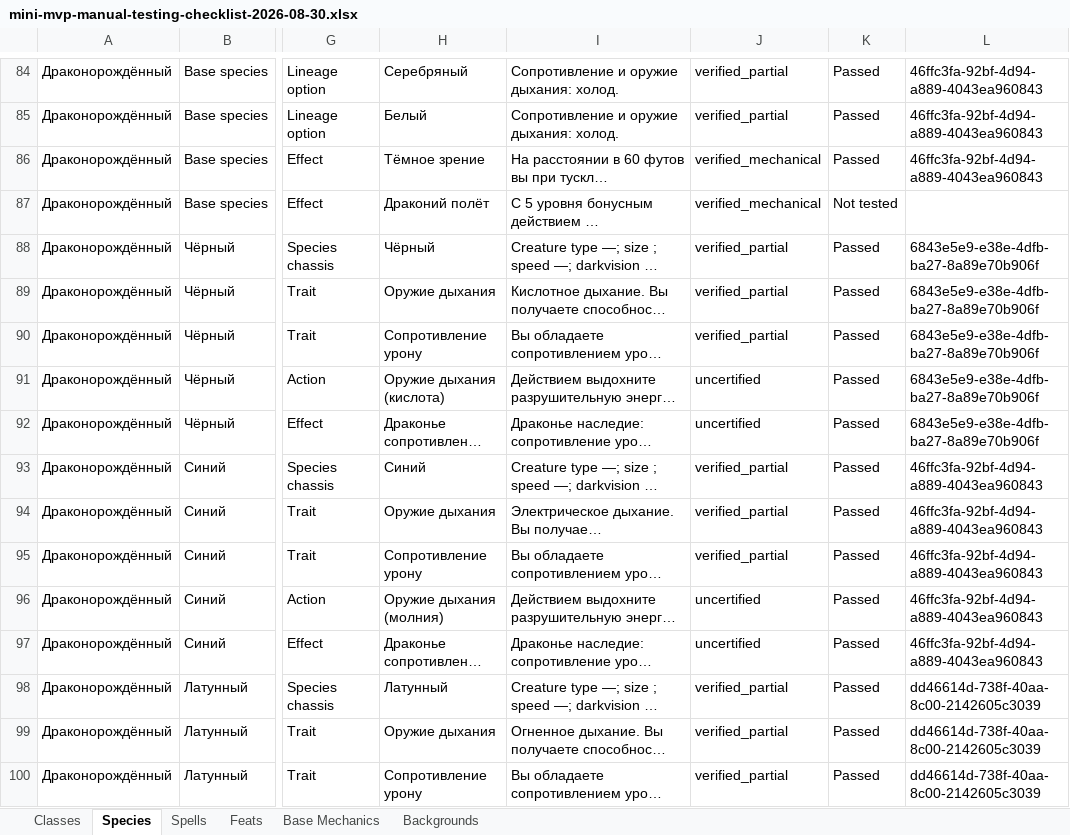
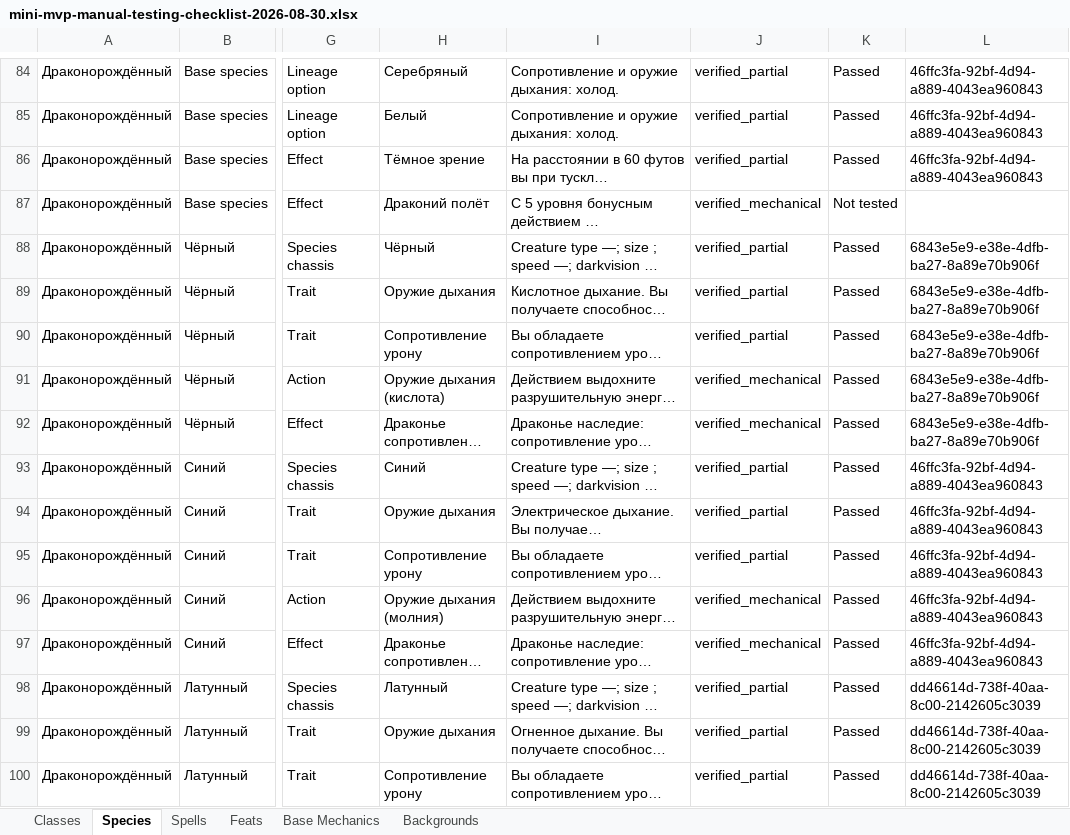
Before and after one commit to alexeyvilmost/dnd_cards, an Excel workbook: output/mini-mvp-manual-testing-checklist-2026-08-30.xlsx, sheet Species, drawn as a sheet; only a part is shown, gaps mark what is left out; long unchanged cells end in …; values as stored, in another font and other column widths than the file's, no borders; conditional formats and table styles not drawn; the diff covers the shown part only; the diff names each change by its address in the sheet, - before the commit and + after, or states it on an @@ line.

Commit message:
docs(qa): close mini-mvp polish evidence

```diff
--- a/output/mini-mvp-manual-testing-checklist-2026-08-30.xlsx (sheet Species)
+++ b/output/mini-mvp-manual-testing-checklist-2026-08-30.xlsx (sheet Species)
-J86: verified_mechanical
+J86: verified_partial
-J91:J92: uncertified
+J91:J92: verified_mechanical
-J96:J97: uncertified
+J96:J97: verified_mechanical
```
Also changed, not shown: 58 edited cells elsewhere in this sheet, sheet Spells, sheet Classes, 3 other files.
